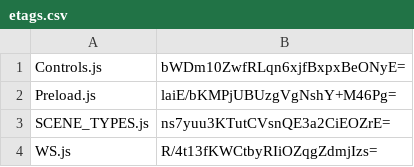
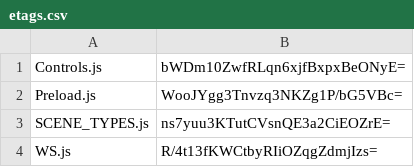
Before and after one commit to artificialmuseum/artificialmuseum.com, a CSV file: docs/etags.csv, drawn as a sheet; only a part is shown.

```diff
--- a/docs/etags.csv
+++ b/docs/etags.csv
@@ -1,3 +1,3 @@
 Controls.js,bWDm10ZwfRLqn6xjfBxpxBeONyE=
-Preload.js,laiE/bKMPjUBUzgVgNshY+M46Pg=
+Preload.js,WooJYgg3Tnvzq3NKZg1P/bG5VBc=
 SCENE_TYPES.js,ns7yuu3KTutCVsnQE3a2CiEOZrE=
```
Also changed, not shown: 2 other files.
